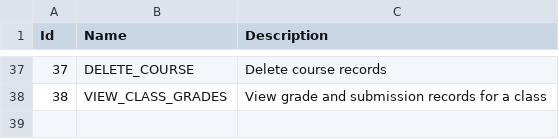
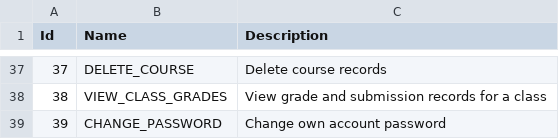
Before and after one commit to aaron-ACY/SIMS, a CSV file: SIMS-v2/SIMS-BackEnd/Data/permissions.csv, drawn as a sheet; only a part is shown, gaps mark what is left out.

```diff
--- a/SIMS-v2/SIMS-BackEnd/Data/permissions.csv
+++ b/SIMS-v2/SIMS-BackEnd/Data/permissions.csv
@@ -38 +38,2 @@ Id, Name              , Description
 38, VIEW_CLASS_GRADES , View grade and submission records for a class
+39, CHANGE_PASSWORD   , Change own account password
```
Also changed, not shown: SIMS-v2/SIMS-BackEnd/Data/role_permissions.csv, 1 other file.
